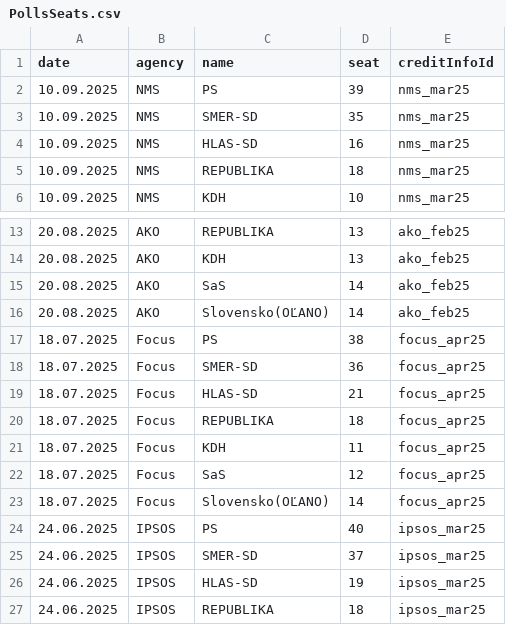
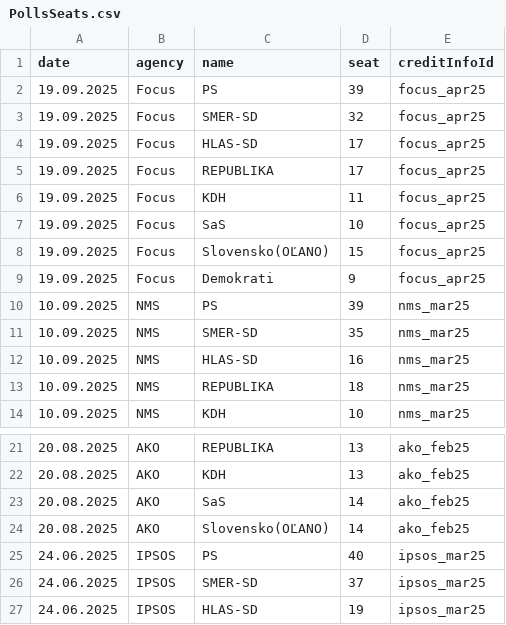
Before and after one commit to MartinHBA/politicalparties, a CSV file: PollsSeats.csv, drawn as a sheet; only a part is shown, gaps mark what is left out; the shorter side is filled out with more unchanged rows.

Commit message:
Update PollsSeats.csv

```diff
--- a/PollsSeats.csv
+++ b/PollsSeats.csv
@@ -1,2 +1,10 @@
 date,agency,name,seat,creditInfoId
+19.09.2025,Focus,PS,39,focus_apr25
+19.09.2025,Focus,SMER-SD,32,focus_apr25
+19.09.2025,Focus,HLAS-SD,17,focus_apr25
+19.09.2025,Focus,REPUBLIKA,17,focus_apr25
+19.09.2025,Focus,KDH,11,focus_apr25
+19.09.2025,Focus,SaS,10,focus_apr25
+19.09.2025,Focus,Slovensko(OĽANO),15,focus_apr25
+19.09.2025,Focus,Demokrati,9,focus_apr25
 10.09.2025,NMS,PS,39,nms_mar25
@@ -16,9 +24,2 @@ date,agency,name,seat,creditInfoId
 20.08.2025,AKO,Slovensko(OĽANO),14,ako_feb25
-18.07.2025,Focus,PS,38,focus_apr25
-18.07.2025,Focus,SMER-SD,36,focus_apr25
-18.07.2025,Focus,HLAS-SD,21,focus_apr25
-18.07.2025,Focus,REPUBLIKA,18,focus_apr25
-18.07.2025,Focus,KDH,11,focus_apr25
-18.07.2025,Focus,SaS,12,focus_apr25
-18.07.2025,Focus,Slovensko(OĽANO),14,focus_apr25
 24.06.2025,IPSOS,PS,40,ipsos_mar25
```
